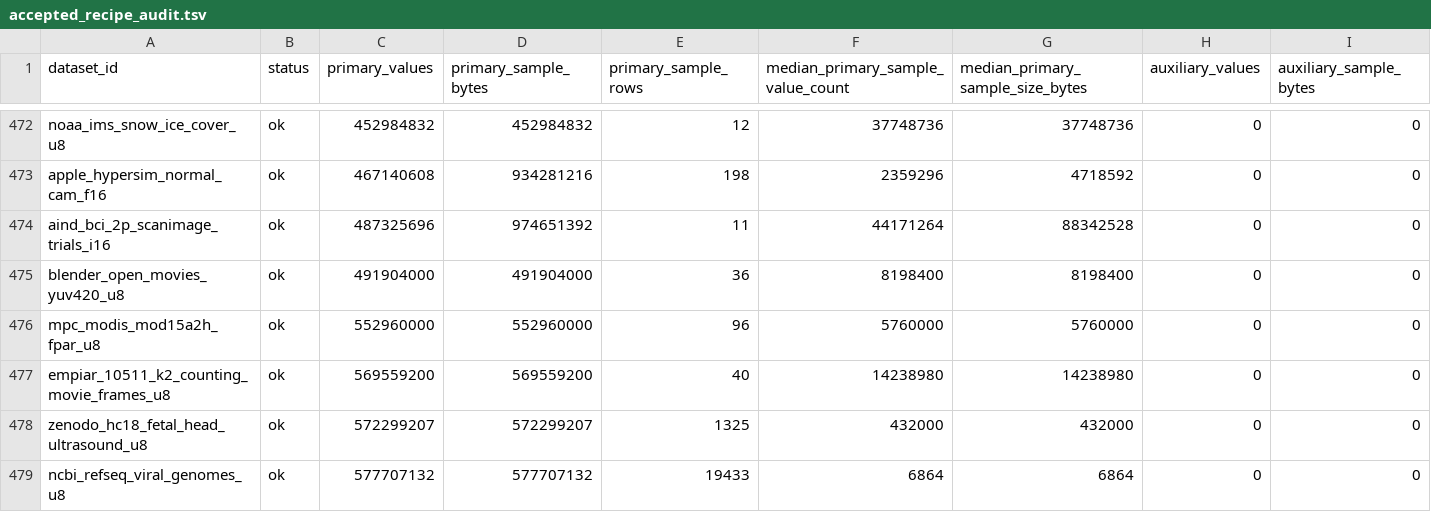
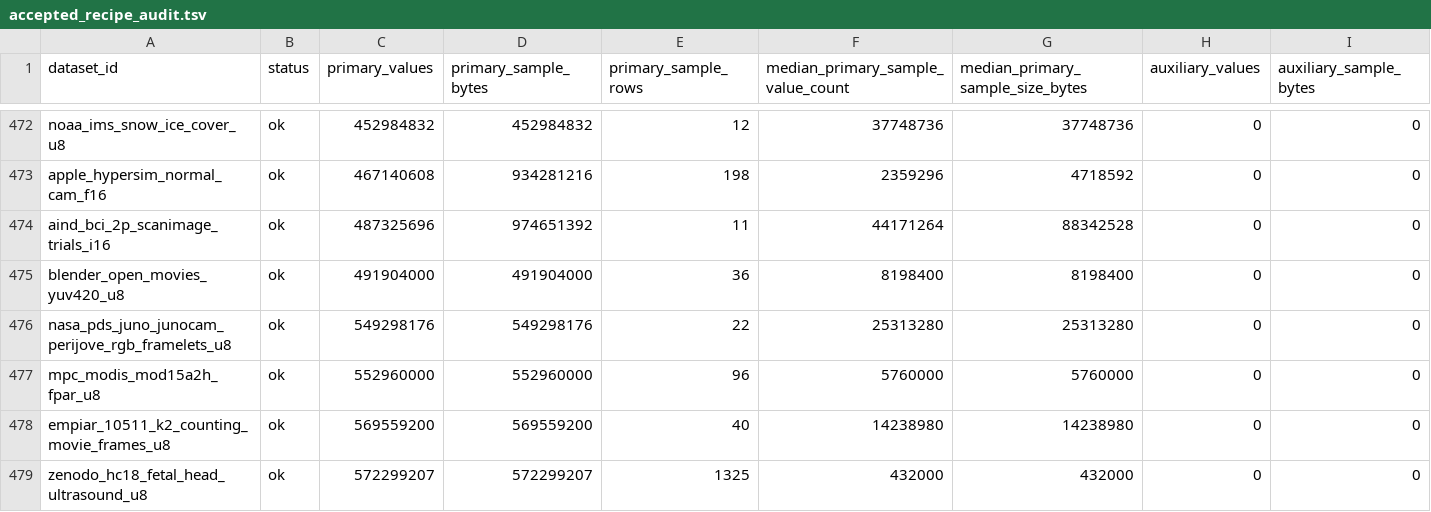
Before and after one commit to Cyan4973/public_datasets_collection, a TSV file: reports/accepted_recipe_audit.tsv, drawn as a sheet; only a part is shown, gaps mark what is left out; the shorter side is filled out with more unchanged rows; rows hold the shown columns only; the diff names each change by its address in the sheet, - before the commit and + after, or states it on an @@ line.

```diff
--- a/reports/accepted_recipe_audit.tsv
+++ b/reports/accepted_recipe_audit.tsv
+row 476: nasa_pds_juno_junocam_perijove_rgb_framelets_u8 | ok | 549298176 | 549298176 | 22 | 25313280 | 25313280 | 0 | 0
```
Also changed, not shown: attempts/dataset_status.tsv, pipeline/breadth_keys.tsv, 17 other files.
